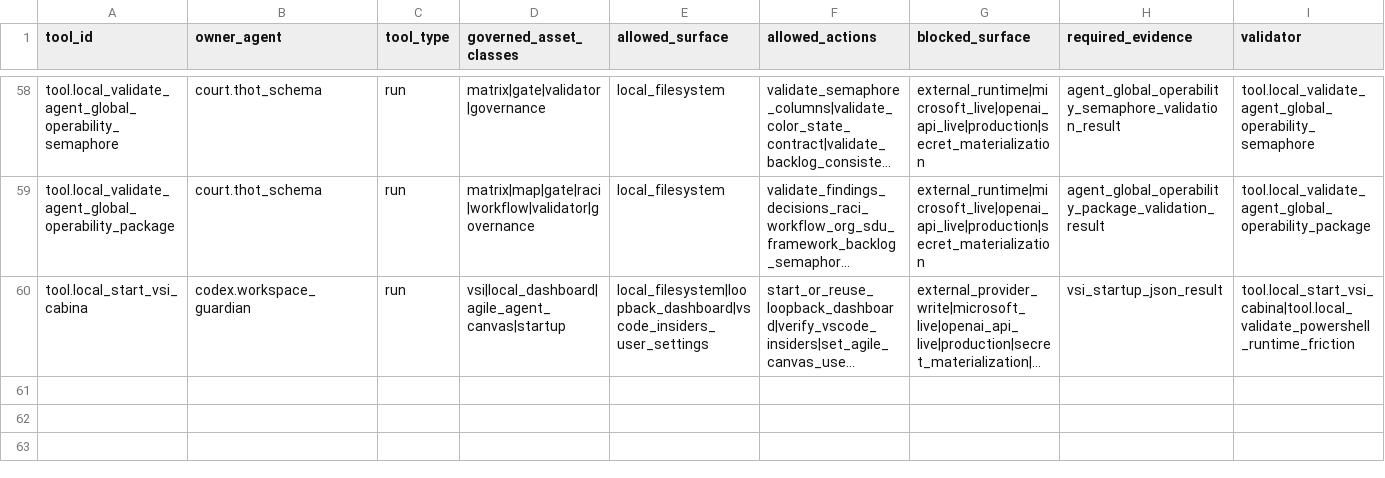
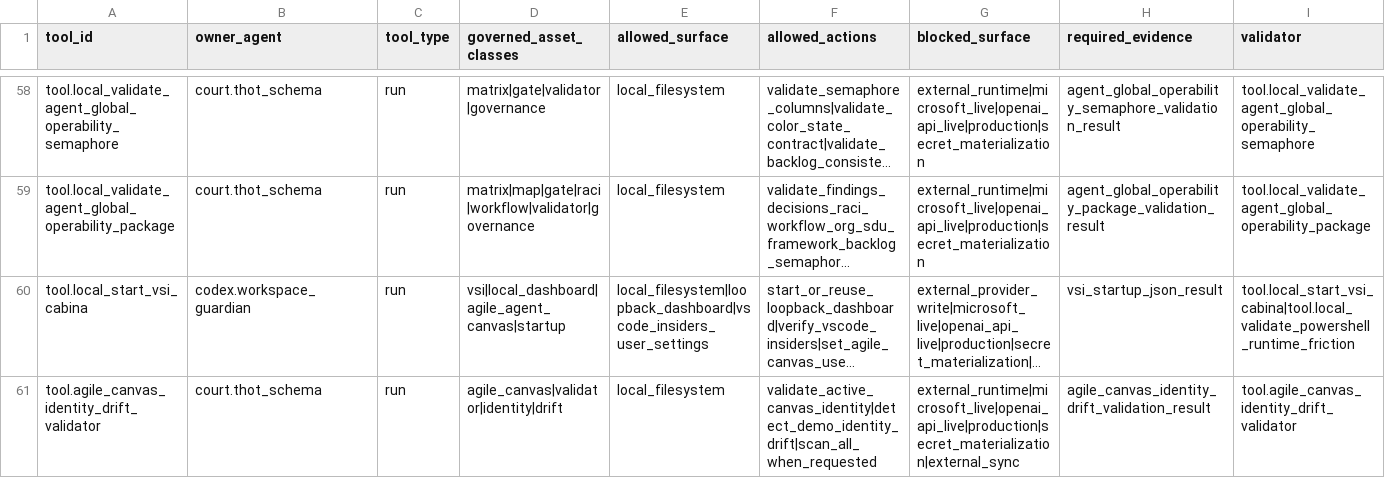
Before and after one commit to universo-rey/cabina-universal-d, a CSV file: .agents/codex/matrices/TOOL_GOVERNANCE_MATRIX.csv, drawn as a sheet; only a part is shown, gaps mark what is left out; long unchanged cells end in …; the diff names each change by its address in the sheet, - before the commit and + after, or states it on an @@ line.

Commit message:
Reconcile Agile Canvas BMM operations

```diff
--- a/.agents/codex/matrices/TOOL_GOVERNANCE_MATRIX.csv
+++ b/.agents/codex/matrices/TOOL_GOVERNANCE_MATRIX.csv
+row 61: tool.agile_canvas_identity_drift_validator | court.thot_schema | run | agile_canvas|validator|identity|drift | local_filesystem | validate_active_canvas_identity|detect_demo_identity_drift|scan_all_when_requested | external_runtime|microsoft_live|openai_api_live|production|secret_materialization|external_sync | agile_canvas_identity_drift_validation_result | tool.agile_canvas_identity_drift_validator
```
Also changed, not shown: .agents/codex/tools/TOOL_INDEX.csv, 11 other files.
